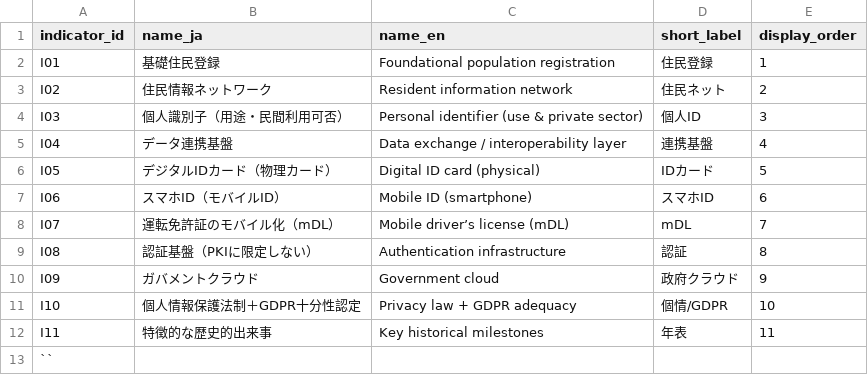
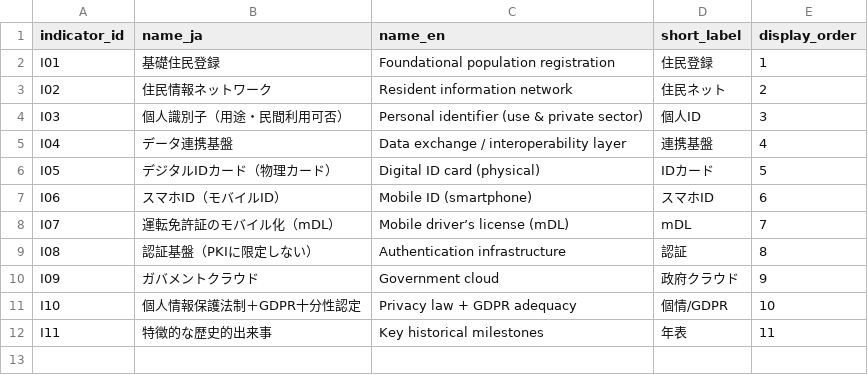
Before and after one commit to zz108101/digital-id-db, a CSV file: data/indicators.csv, drawn as a sheet.

```diff
--- a/data/indicators.csv
+++ b/data/indicators.csv
@@ -12,2 +12 @@ I10,個人情報保護法制＋GDPR十分性認定,Privacy law + GDPR adequacy,
 I11,特徴的な歴史的出来事,Key historical milestones,年表,11
-``
```
Also changed, not shown: data/countries.csv, data/events.csv, 18 other files.
